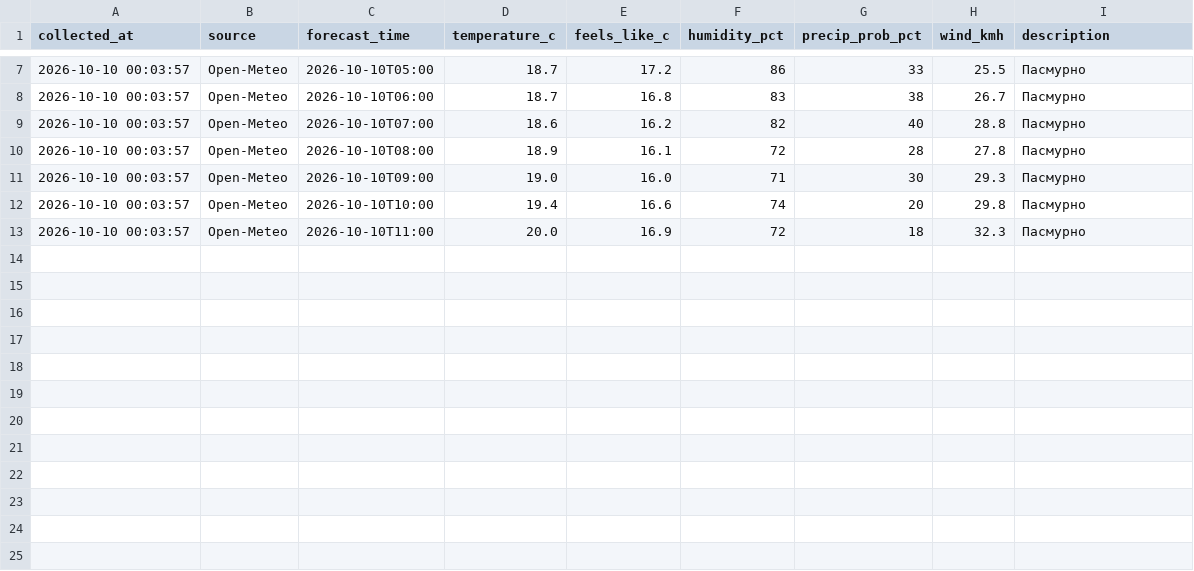
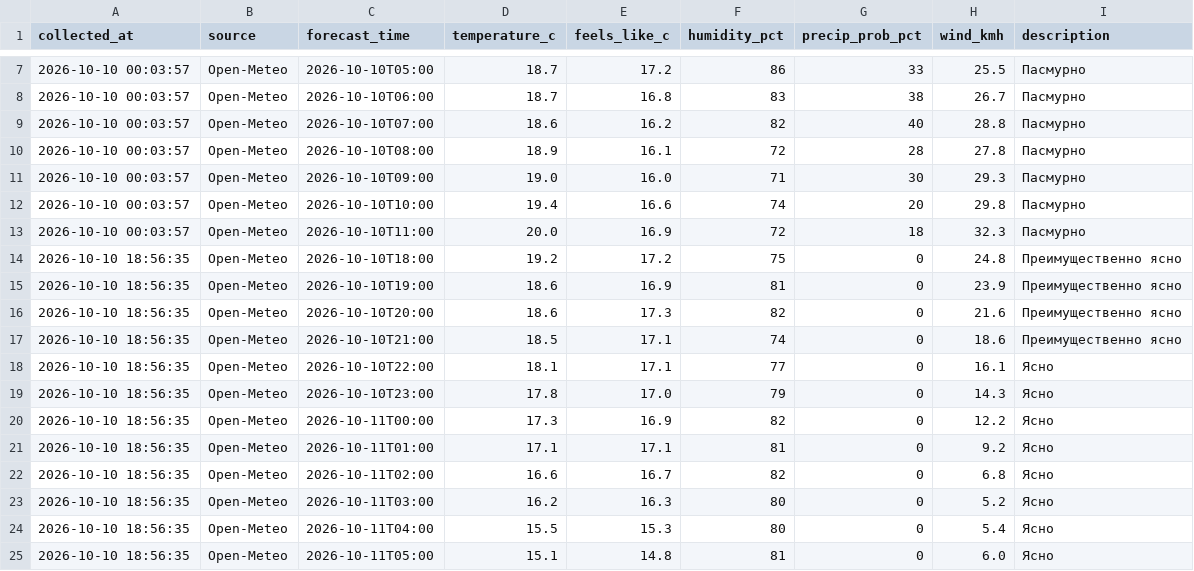
Before and after one commit to islamnasirova-cyber/weather-baku2, a CSV file: weather_baku.csv, drawn as a sheet; only a part is shown, gaps mark what is left out; the diff names each change by its address in the sheet, - before the commit and + after, or states it on an @@ line.

Commit message:
Weather update 2026-10-10 14:56 UTC

```diff
--- a/weather_baku.csv
+++ b/weather_baku.csv
+row 14: 2026-10-10 18:56:35 | Open-Meteo | 2026-10-10T18:00 | 19.2 | 17.2 | 75 | 0 | 24.8 | Преимущественно ясно
+row 15: 2026-10-10 18:56:35 | Open-Meteo | 2026-10-10T19:00 | 18.6 | 16.9 | 81 | 0 | 23.9 | Преимущественно ясно
+row 16: 2026-10-10 18:56:35 | Open-Meteo | 2026-10-10T20:00 | 18.6 | 17.3 | 82 | 0 | 21.6 | Преимущественно ясно
+row 17: 2026-10-10 18:56:35 | Open-Meteo | 2026-10-10T21:00 | 18.5 | 17.1 | 74 | 0 | 18.6 | Преимущественно ясно
+row 18: 2026-10-10 18:56:35 | Open-Meteo | 2026-10-10T22:00 | 18.1 | 17.1 | 77 | 0 | 16.1 | Ясно
+row 19: 2026-10-10 18:56:35 | Open-Meteo | 2026-10-10T23:00 | 17.8 | 17.0 | 79 | 0 | 14.3 | Ясно
+row 20: 2026-10-10 18:56:35 | Open-Meteo | 2026-10-11T00:00 | 17.3 | 16.9 | 82 | 0 | 12.2 | Ясно
+row 21: 2026-10-10 18:56:35 | Open-Meteo | 2026-10-11T01:00 | 17.1 | 17.1 | 81 | 0 | 9.2 | Ясно
+row 22: 2026-10-10 18:56:35 | Open-Meteo | 2026-10-11T02:00 | 16.6 | 16.7 | 82 | 0 | 6.8 | Ясно
+row 23: 2026-10-10 18:56:35 | Open-Meteo | 2026-10-11T03:00 | 16.2 | 16.3 | 80 | 0 | 5.2 | Ясно
+row 24: 2026-10-10 18:56:35 | Open-Meteo | 2026-10-11T04:00 | 15.5 | 15.3 | 80 | 0 | 5.4 | Ясно
+row 25: 2026-10-10 18:56:35 | Open-Meteo | 2026-10-11T05:00 | 15.1 | 14.8 | 81 | 0 | 6.0 | Ясно
```
